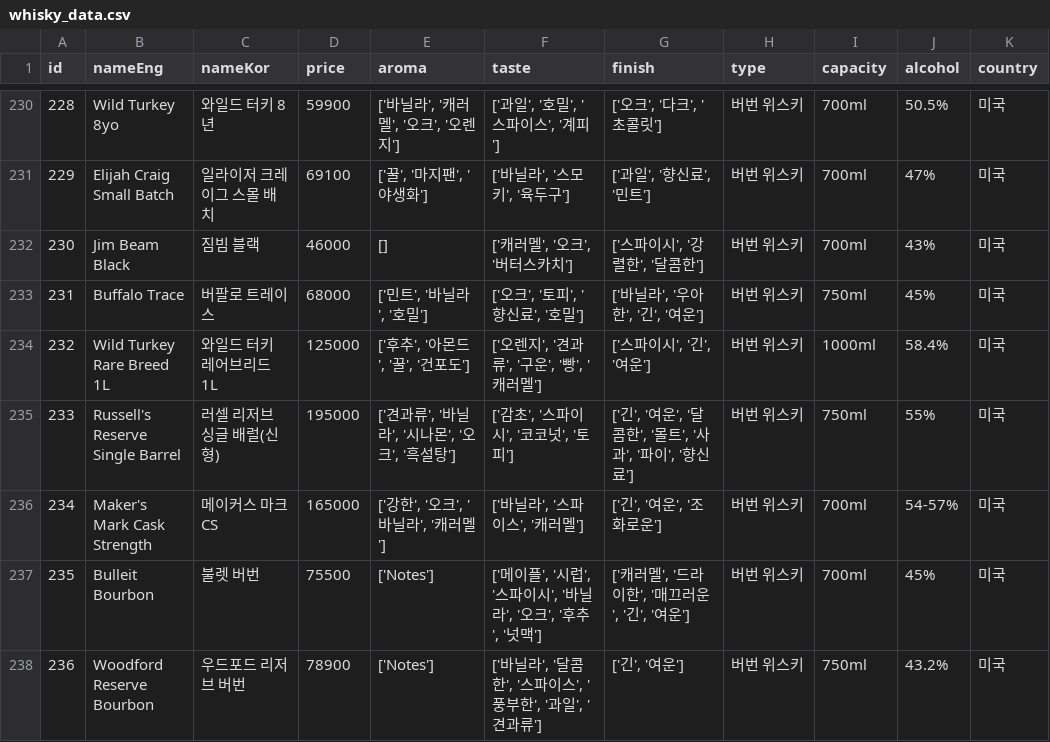
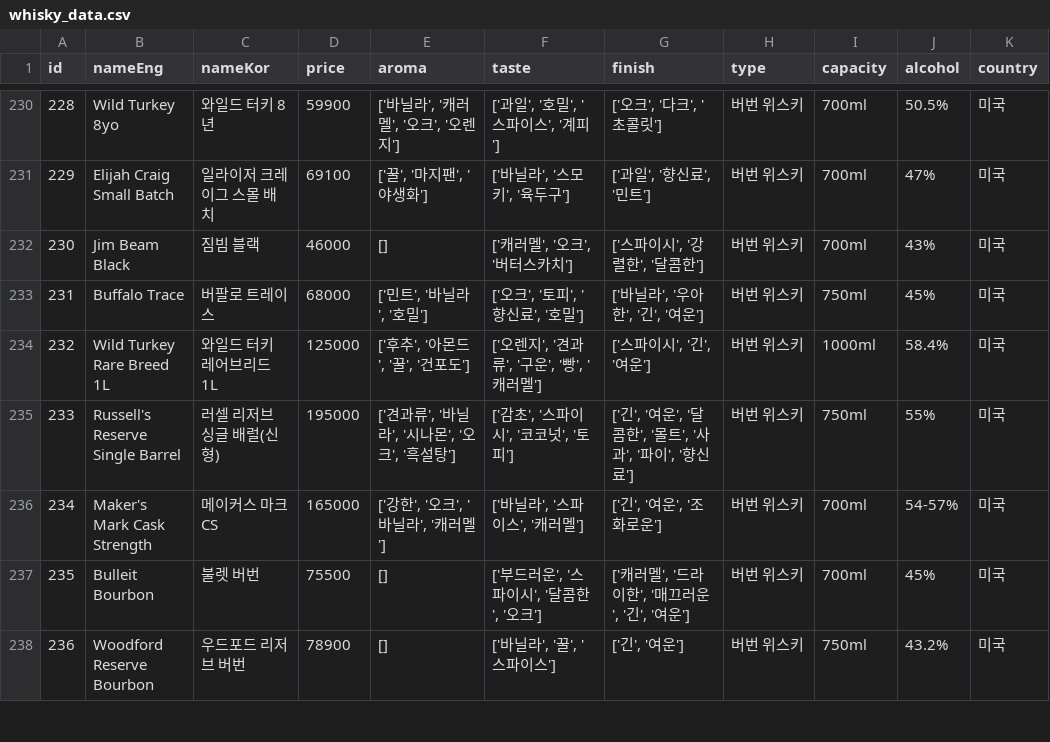
Before and after one commit to hyunillkang/Playground, a CSV file: whisky/outputs/whisky_data/whisky_data.csv, drawn as a sheet; only a part is shown, gaps mark what is left out; the diff covers the shown part only; the diff names each change by its address in the sheet, - before the commit and + after, or states it on an @@ line.

```diff
--- a/whisky/outputs/whisky_data/whisky_data.csv
+++ b/whisky/outputs/whisky_data/whisky_data.csv
-E237:E238 (aroma): ['Notes']
+E237:E238 (aroma): []
-F237 (taste): ['메이플', '시럽', '스파이시', '바닐라', '오크', '후추', '넛맥']
+F237 (taste): ['부드러운', '스파이시', '달콤한', '오크']
-F238 (taste): ['바닐라', '달콤한', '스파이스', '풍부한', '과일', '견과류']
+F238 (taste): ['바닐라', '꿀', '스파이스']
```
Also changed, not shown: 57 edited cells elsewhere in this file, whisky/outputs/blended_bourbon/aroma_data.csv, whisky/outputs/blended_bourbon/taste_data.csv, 10 other files.
